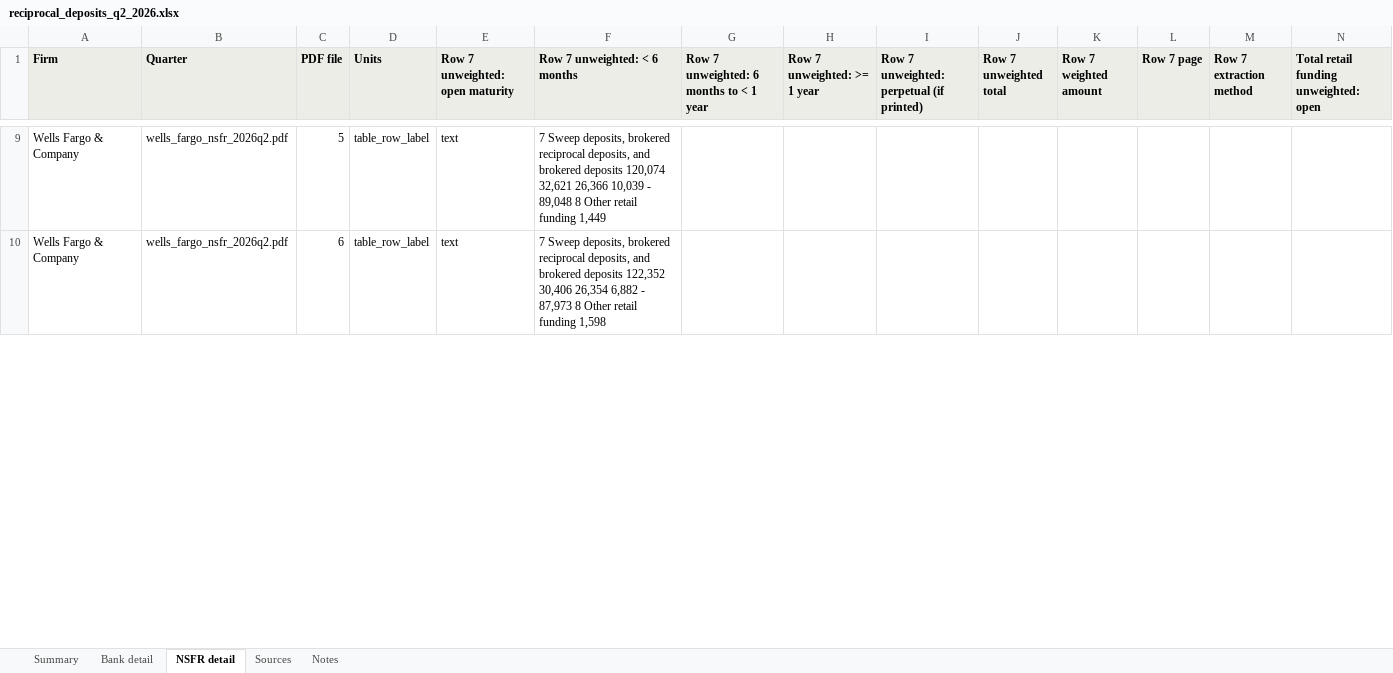
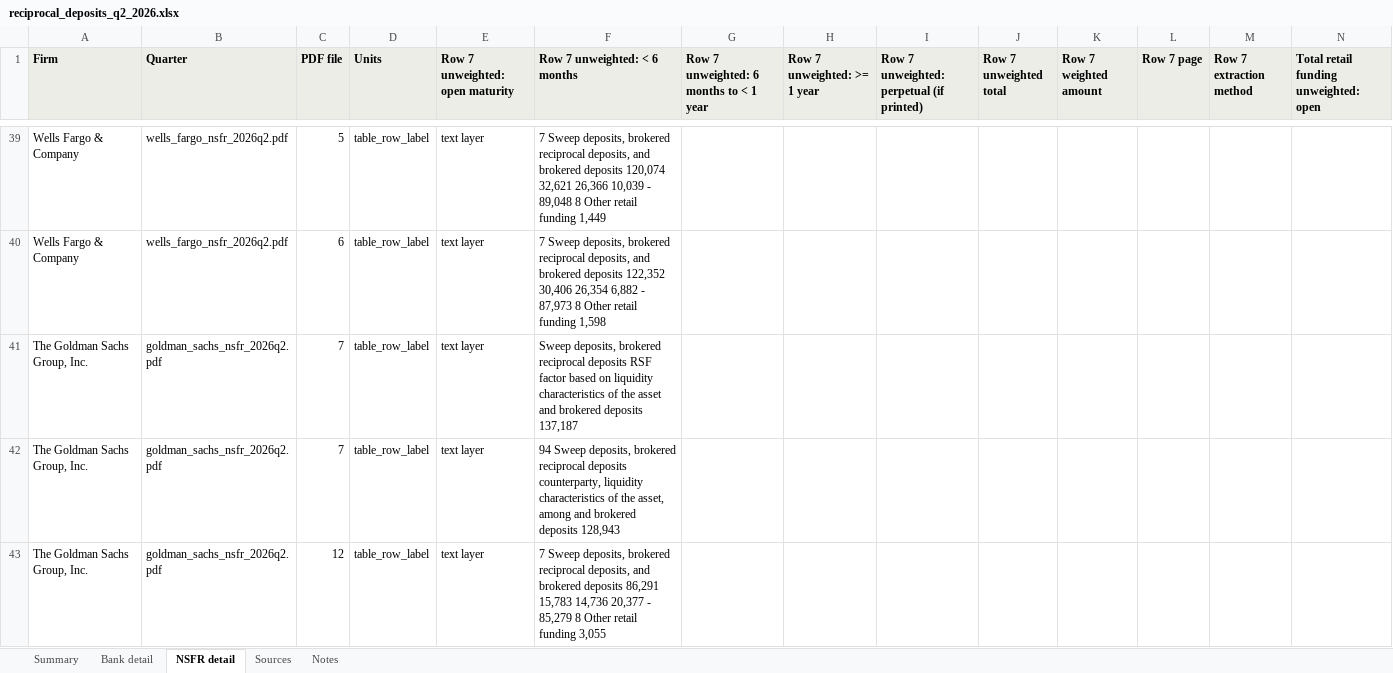
Before and after one commit to valimenai-ux/reciprocal-deposits-q2-2026, an Excel workbook: output/reciprocal_deposits_q2_2026.xlsx, sheet NSFR detail, drawn as a sheet; only a part is shown, gaps mark what is left out; values as stored, in another font and other column widths than the file's, no borders; addresses are those after the commit; rows hold the shown columns only; the diff covers the shown part only; the diff names each change by its address in the sheet, - before the commit and + after, or states it on an @@ line.

```diff
--- a/output/reciprocal_deposits_q2_2026.xlsx (sheet NSFR detail)
+++ b/output/reciprocal_deposits_q2_2026.xlsx (sheet NSFR detail)
-E39:E40 (Row 7 unweighted: open maturity): text
+E39:E40 (Row 7 unweighted: open maturity): text layer
+row 41: The Goldman Sachs Group, Inc. | goldman_sachs_nsfr_2026q2.pdf | 7 | table_row_label | text layer | Sweep deposits, brokered reciprocal deposits RSF factor based on liquidity characteristics of the asset and brokered deposits 137,187
+row 42: The Goldman Sachs Group, Inc. | goldman_sachs_nsfr_2026q2.pdf | 7 | table_row_label | text layer | 94 Sweep deposits, brokered reciprocal deposits counterparty, liquidity characteristics of the asset, among and brokered deposits 128,943
+row 43: The Goldman Sachs Group, Inc. | goldman_sachs_nsfr_2026q2.pdf | 12 | table_row_label | text layer | 7 Sweep deposits, brokered reciprocal deposits, and brokered deposits 86,291 15,783 14,736 20,377 - 85,279 8 Other retail funding 3,055
```
Also changed, not shown: 52 added rows and 6 edited cells elsewhere in this sheet, sheet Sources, sheet Summary, sheet Notes, 35 other files.
